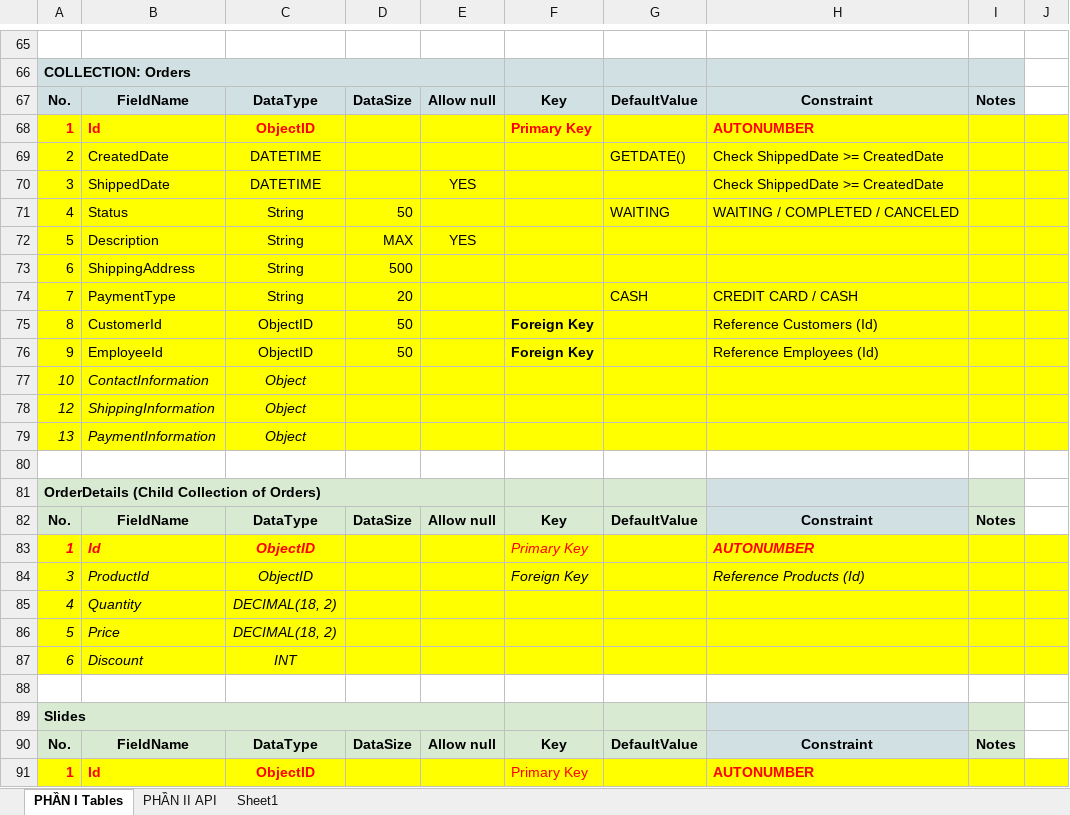
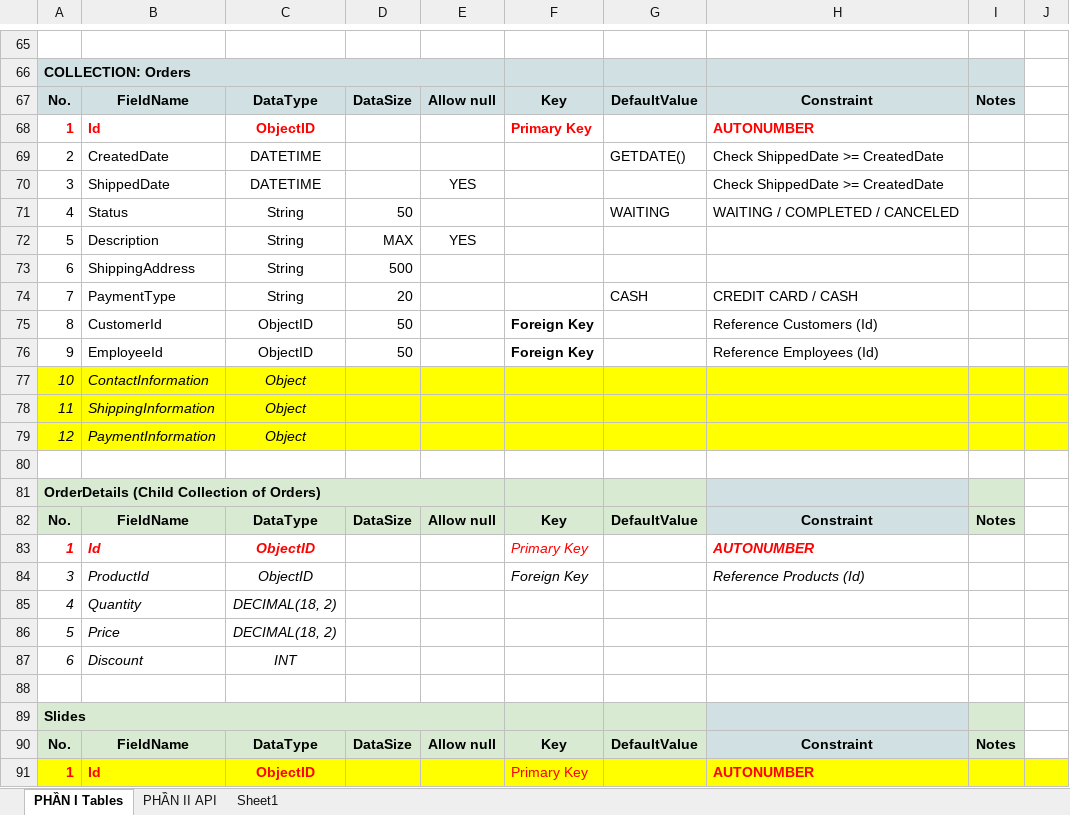
Before and after one commit to ngothanhtung/nodejs-tutorials, an Excel workbook: Homeworks/Database Design & Questions.xlsx, sheet PHẦN I Tables, drawn as a sheet; only a part is shown, gaps mark what is left out; values as stored, in another font and other column widths than the file's, no borders; removed rows and columns are numbered as before the commit, all else as after; the diff names each change by its address in the sheet, - before the commit and + after, or states it on an @@ line.

```diff
--- a/Homeworks/Database Design & Questions.xlsx (sheet PHẦN I Tables)
+++ b/Homeworks/Database Design & Questions.xlsx (sheet PHẦN I Tables)
-A68:J76 fill: #FFFF00
+A68:J76 fill: none
+row 78: 11 | ShippingInformation | Object
-B79: ShippingInformation
+B79: PaymentInformation
-row 79: 13 | PaymentInformation | Object
-A83:J87 fill: #FFFF00
+A83:J87 fill: none
```
Also changed, not shown: 11 other files.
